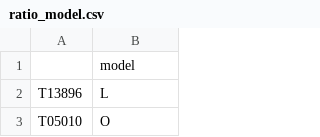
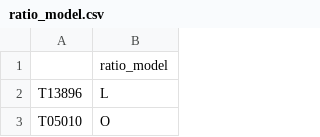
Before and after one commit to microgravitas/dstaster, a CSV file: tate/ratio_model.csv, drawn as a sheet; only a part is shown.

Commit message:
Added title model

```diff
--- a/tate/ratio_model.csv
+++ b/tate/ratio_model.csv
@@ -1,2 +1,2 @@
-,model
+,ratio_model
 T13896,L
```
Also changed, not shown: 3 other files.
